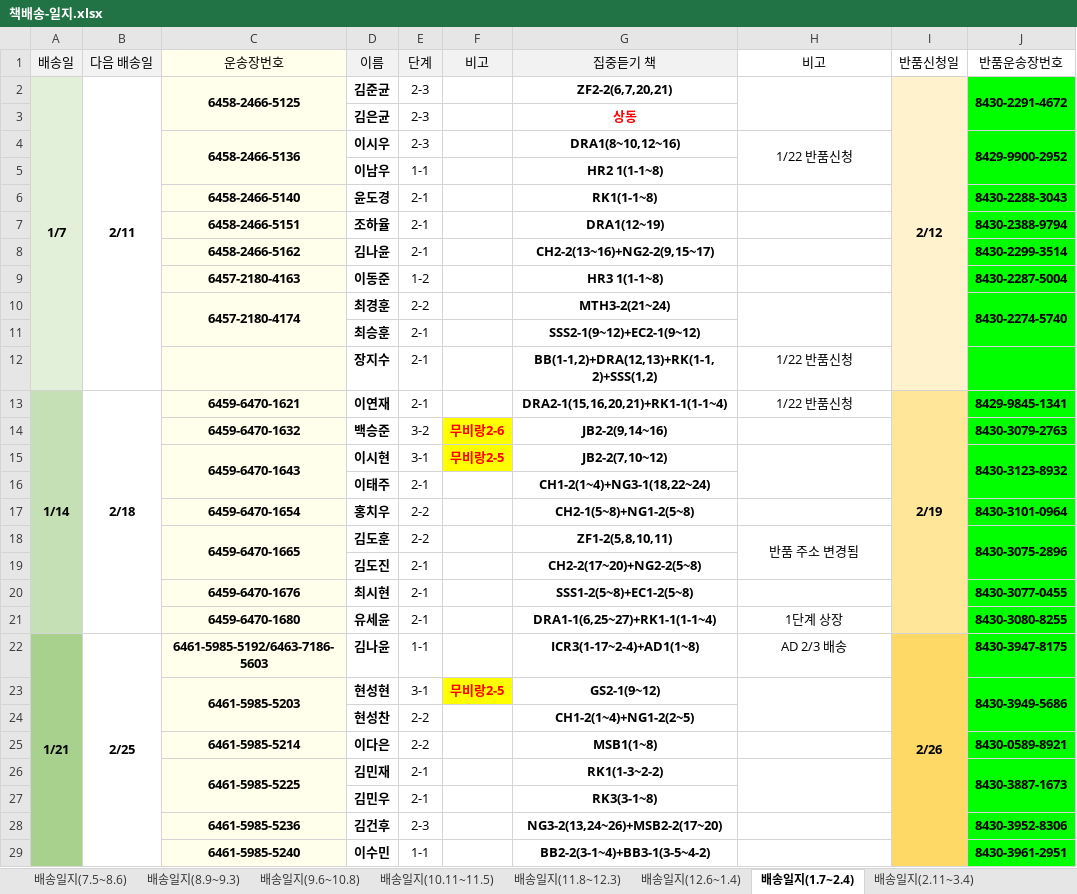
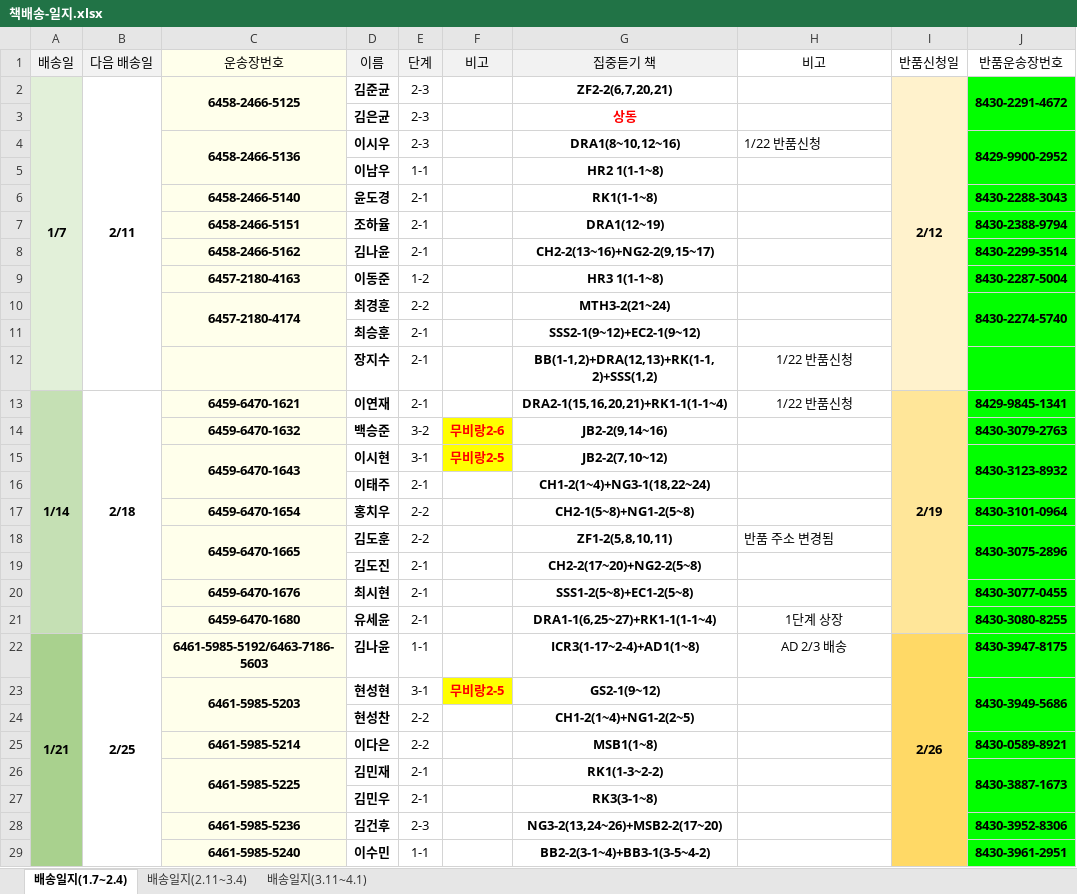
Before and after one commit to angmusae2015/Cooing-Messenger, an Excel workbook: source/target/책배송-일지.xlsx, sheet 배송일지(1.7~2.4), drawn as a sheet; only a part is shown; values as stored, in another font and other column widths than the file's, no borders; the diff covers the shown part only; the diff names each change by its address in the sheet, - before the commit and + after, or states it on an @@ line.

```diff
--- a/source/target/책배송-일지.xlsx (sheet 배송일지(1.7~2.4))
+++ b/source/target/책배송-일지.xlsx (sheet 배송일지(1.7~2.4))
-sheet tab: 배송일지(7.5~8.6)
-sheet tab: 배송일지(8.9~9.3)
-sheet tab: 배송일지(9.6~10.8)
-sheet tab: 배송일지(10.11~11.5)
-sheet tab: 배송일지(11.8~12.3)
-sheet tab: 배송일지(12.6~1.4)
-H2:H3 merged
-H4 alignment: center
+H4 alignment: left
-H4:H5 merged
-H10:H11 merged
-H15:H16 merged
-H18 alignment: center
+H18 alignment: left
-H18:H19 merged
-H23:H24 merged
-H26:H27 merged
```
Also changed, not shown: 2 edited cells and merged cells elsewhere in this sheet, sheet 배송일지(2.11~3.4), sheet 배송일지(3.11~4.1), 4 other files.
